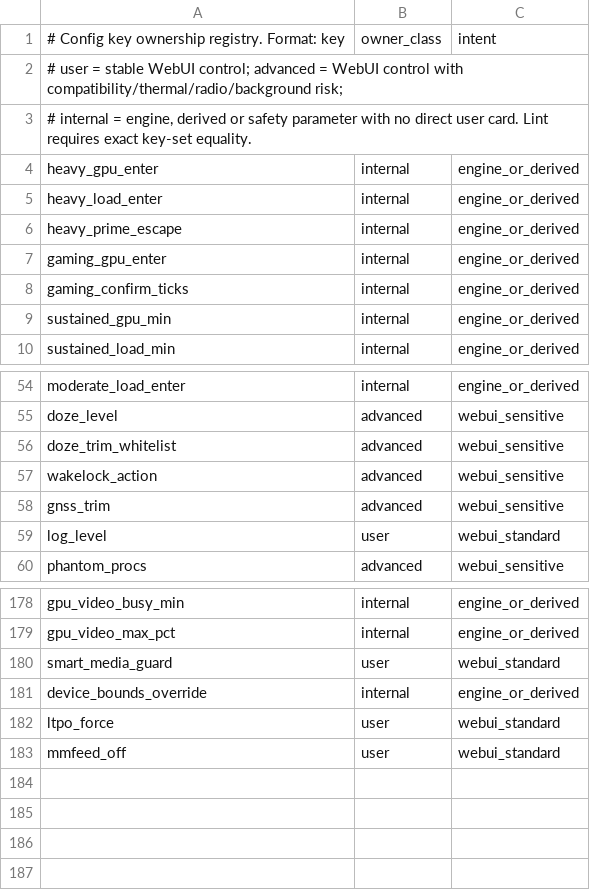
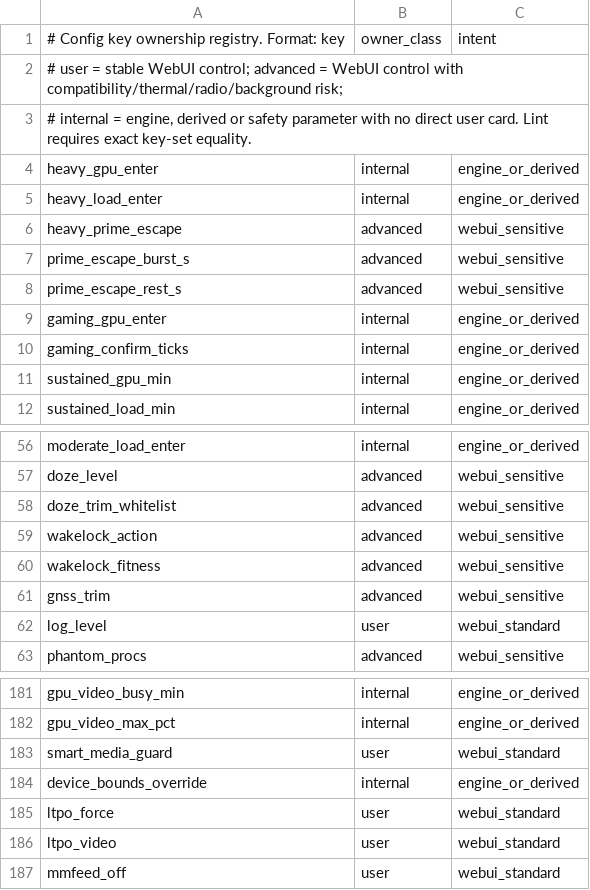
Before and after one commit to krilikd-factory/AutoSystemBoost, a TSV file: config/key_ownership.tsv, drawn as a sheet; only a part is shown, gaps mark what is left out.

```diff
--- a/config/key_ownership.tsv
+++ b/config/key_ownership.tsv
@@ -5,3 +5,5 @@ heavy_gpu_enter|internal|engine_or_derived
 heavy_load_enter|internal|engine_or_derived
-heavy_prime_escape|internal|engine_or_derived
+heavy_prime_escape|advanced|webui_sensitive
+prime_escape_burst_s|advanced|webui_sensitive
+prime_escape_rest_s|advanced|webui_sensitive
 gaming_gpu_enter|internal|engine_or_derived
@@ -57,2 +59,3 @@ doze_trim_whitelist|advanced|webui_sensitive
 wakelock_action|advanced|webui_sensitive
+wakelock_fitness|advanced|webui_sensitive
 gnss_trim|advanced|webui_sensitive
@@ -182,2 +185,3 @@ device_bounds_override|internal|engine_or_derived
 ltpo_force|user|webui_standard
+ltpo_video|user|webui_standard
 mmfeed_off|user|webui_standard
```
Also changed, not shown: 2 other files.
